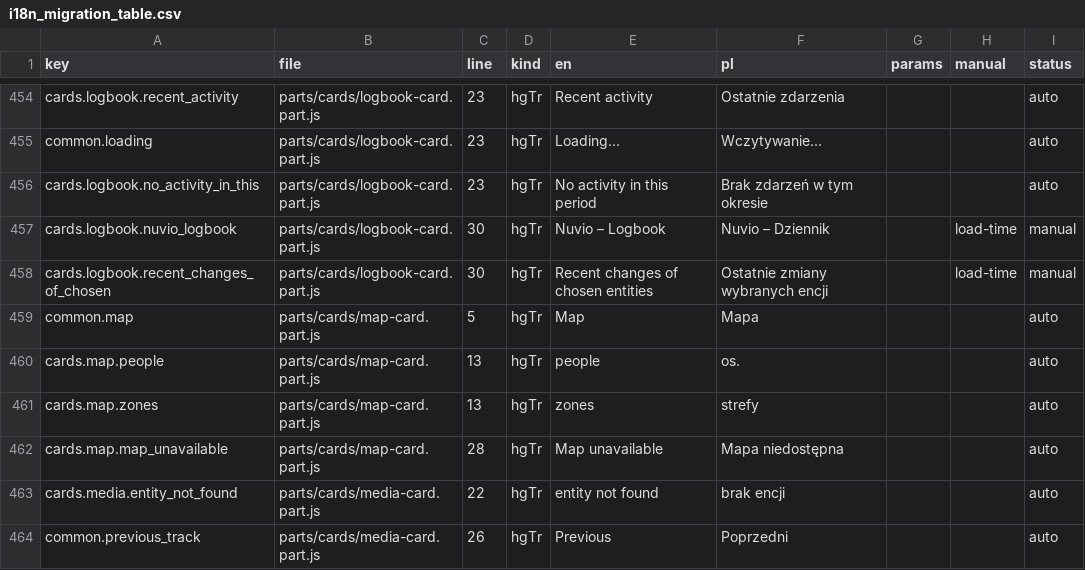
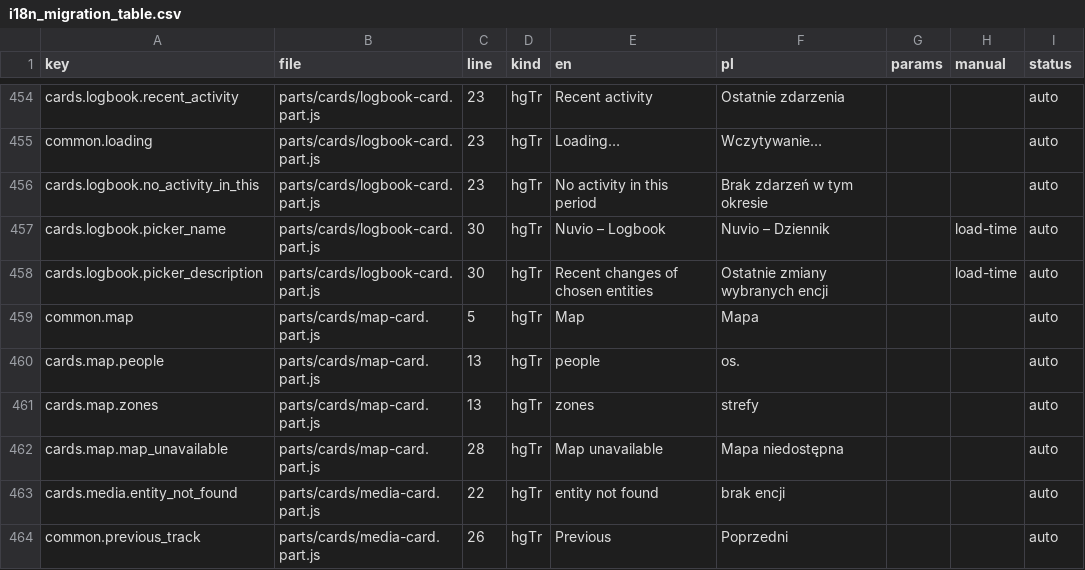
Before and after one commit to cbailly42/nuvio, a CSV file: tools/i18n_migration_table.csv, drawn as a sheet; only a part is shown, gaps mark what is left out.

```diff
--- a/tools/i18n_migration_table.csv
+++ b/tools/i18n_migration_table.csv
@@ -456,4 +456,4 @@ common.loading,parts/cards/logbook-card.part.js,23,hgTr,Loading…,Wczytywanie
 cards.logbook.no_activity_in_this,parts/cards/logbook-card.part.js,23,hgTr,No activity in this period,Brak zdarzeń w tym okresie,,,auto
-cards.logbook.nuvio_logbook,parts/cards/logbook-card.part.js,30,hgTr,Nuvio – Logbook,Nuvio – Dziennik,,load-time,manual
-cards.logbook.recent_changes_of_chosen,parts/cards/logbook-card.part.js,30,hgTr,Recent changes of chosen entities,Ostatnie zmiany wybranych encji,,load-time,manual
+cards.logbook.picker_name,parts/cards/logbook-card.part.js,30,hgTr,Nuvio – Logbook,Nuvio – Dziennik,,load-time,auto
+cards.logbook.picker_description,parts/cards/logbook-card.part.js,30,hgTr,Recent changes of chosen entities,Ostatnie zmiany wybranych encji,,load-time,auto
 common.map,parts/cards/map-card.part.js,5,hgTr,Map,Mapa,,,auto
```
Also changed, not shown: 3 other files.
